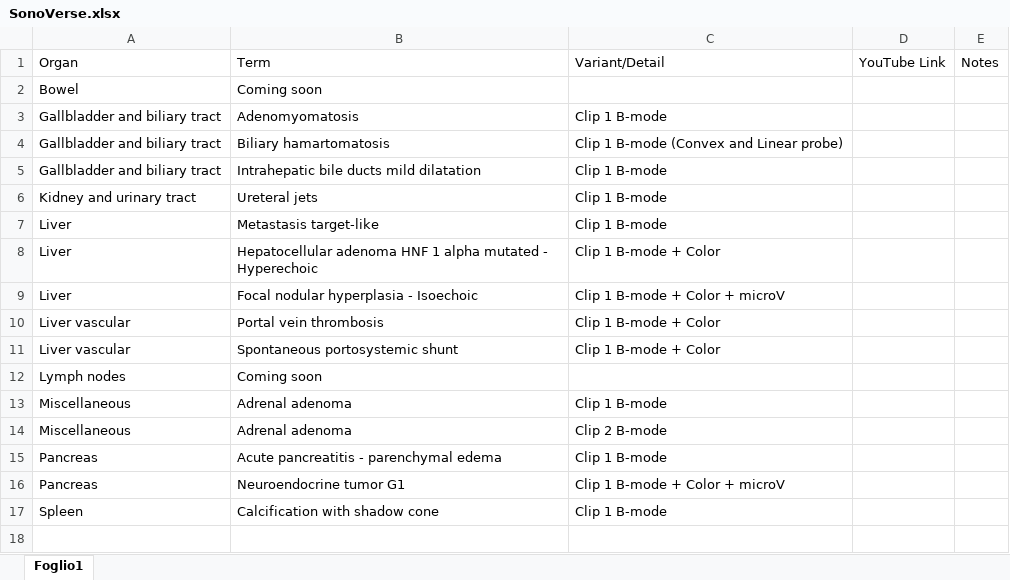
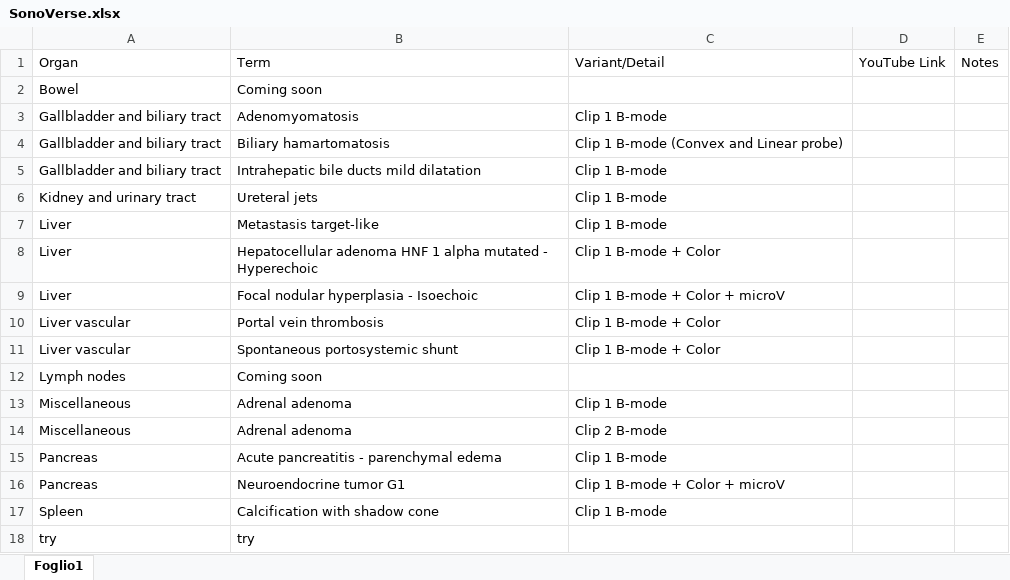
Before and after one commit to mattiaparatore/SonoVerse-vug, an Excel workbook: SonoVerse.xlsx, sheet Foglio1, drawn as a sheet; values as stored, in another font and other column widths than the file's, no borders; the diff names each change by its address in the sheet, - before the commit and + after, or states it on an @@ line.

Commit message:
Aggiorna Excel e HTML

```diff
--- a/SonoVerse.xlsx (sheet Foglio1)
+++ b/SonoVerse.xlsx (sheet Foglio1)
+row 18: try | try
```
Also changed, not shown: 1 other file.
